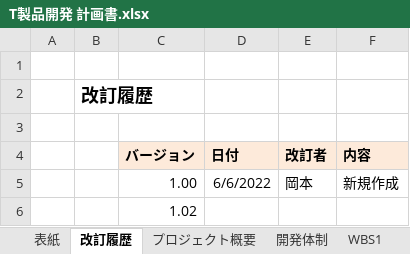
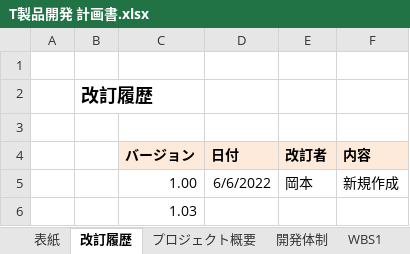
Before and after one commit to tsuzukita/ReviewSample, an Excel workbook: docs/T製品開発/T製品開発 計画書.xlsx, sheet 改訂履歴, drawn as a sheet; values as stored, in another font and other column widths than the file's, no borders; the diff names each change by its address in the sheet, - before the commit and + after, or states it on an @@ line.

Commit message:
プロジェクト概要を修正

```diff
--- a/docs/T製品開発/T製品開発 計画書.xlsx (sheet 改訂履歴)
+++ b/docs/T製品開発/T製品開発 計画書.xlsx (sheet 改訂履歴)
-C6 (バージョン): 1.02
+C6 (バージョン): 1.03
```
Also changed, not shown: sheet 表紙.
